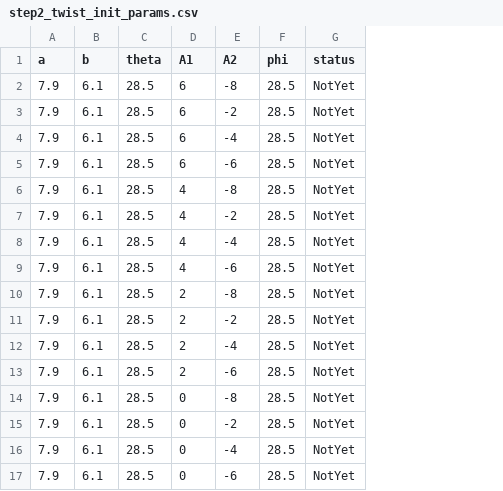
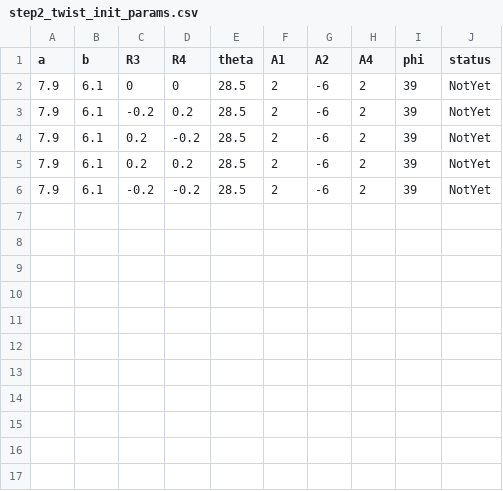
Before and after one commit to ryota-ohno/step2_para, a CSV file: mono-C9-BTBT/demo0/step2_twist_init_params.csv, drawn as a sheet; removed rows and columns are numbered as before the commit, all else as after; the diff names each change by its address in the sheet, - before the commit and + after, or states it on an @@ line.

Commit message:
Add files via upload

```diff
--- a/mono-C9-BTBT/demo0/step2_twist_init_params.csv
+++ b/mono-C9-BTBT/demo0/step2_twist_init_params.csv
+column C (R3), rows 2-6: 0 | -0.2 | 0.2 | 0.2 | -0.2
+column D (R4), rows 2-6: 0 | 0.2 | -0.2 | 0.2 | -0.2
+column H (A4), rows 2-6: all 2
-row 2: 7.9 | 6.1 | 28.5 | 6 | -8 | 28.5 | NotYet
-row 3: 7.9 | 6.1 | 28.5 | 6 | -2 | 28.5 | NotYet
-row 4: 7.9 | 6.1 | 28.5 | 6 | -4 | 28.5 | NotYet
-F2 (A1): 6
+F2 (A1): 2
-I2 (phi): 28.5
+I2 (phi): 39
-row 6: 7.9 | 6.1 | 28.5 | 4 | -8 | 28.5 | NotYet
-row 7: 7.9 | 6.1 | 28.5 | 4 | -2 | 28.5 | NotYet
-row 8: 7.9 | 6.1 | 28.5 | 4 | -4 | 28.5 | NotYet
-F3 (A1): 4
+F3 (A1): 2
-I3:I5 (phi): 28.5
+I3:I5 (phi): 39
-G4 (A2): -8
+G4 (A2): -6
-G5 (A2): -2
+G5 (A2): -6
-row 12: 7.9 | 6.1 | 28.5 | 2 | -4 | 28.5 | NotYet
-I6 (phi): 28.5
+I6 (phi): 39
-row 14: 7.9 | 6.1 | 28.5 | 0 | -8 | 28.5 | NotYet
-row 15: 7.9 | 6.1 | 28.5 | 0 | -2 | 28.5 | NotYet
-row 16: 7.9 | 6.1 | 28.5 | 0 | -4 | 28.5 | NotYet
-row 17: 7.9 | 6.1 | 28.5 | 0 | -6 | 28.5 | NotYet
```
